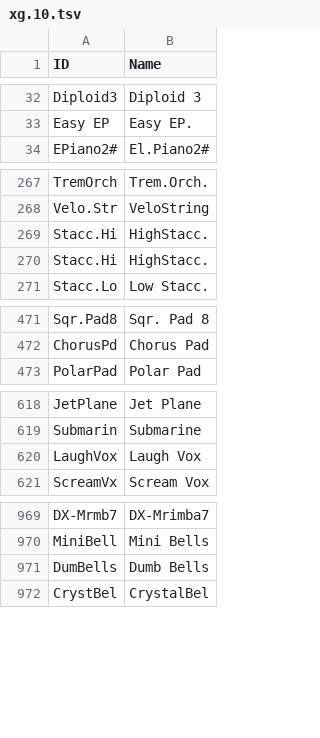
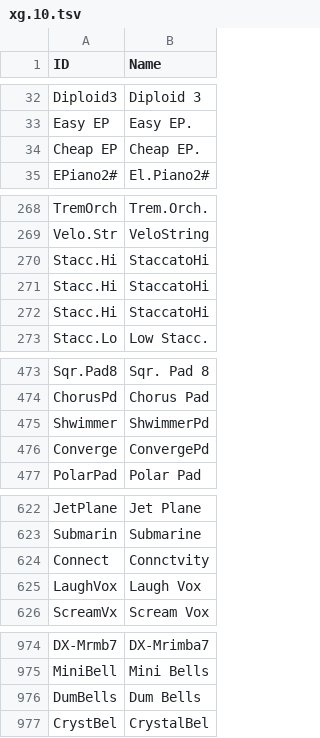
Before and after one commit to ltgcgo/octavia, a TSV file: data/map/xg.10.tsv, drawn as a sheet; only a part is shown, gaps mark what is left out.

```diff
--- a/data/map/xg.10.tsv
+++ b/data/map/xg.10.tsv
@@ -33,2 +33,3 @@ Diploid3	Diploid 3
 Easy EP	Easy EP.
+Cheap EP	Cheap EP.
 EPiano2#	El.Piano2#
@@ -268,4 +269,5 @@ TremOrch	Trem.Orch.
 Velo.Str	VeloString
-Stacc.Hi	HighStacc.
-Stacc.Hi	HighStacc.
+Stacc.Hi	StaccatoHi
+Stacc.Hi	StaccatoHi
+Stacc.Hi	StaccatoHi
 Stacc.Lo	Low Stacc.
@@ -472,2 +474,4 @@ Sqr.Pad8	Sqr. Pad 8
 ChorusPd	Chorus Pad
+Shwimmer	ShwimmerPd
+Converge	ConvergePd
 PolarPad	Polar Pad
@@ -619,2 +623,3 @@ JetPlane	Jet Plane
 Submarin	Submarine
+Connect	Connctvity
 LaughVox	Laugh Vox
@@ -970,3 +975,3 @@ DX-Mrmb7	DX-Mrimba7
 MiniBell	Mini Bells
-DumBells	Dumb Bells
+DumBells	Dum Bells
 CrystBel	CrystalBel
```
Also changed, not shown: data/map/gm.10.tsv, data/map/gm.24.tsv, 3 other files.
